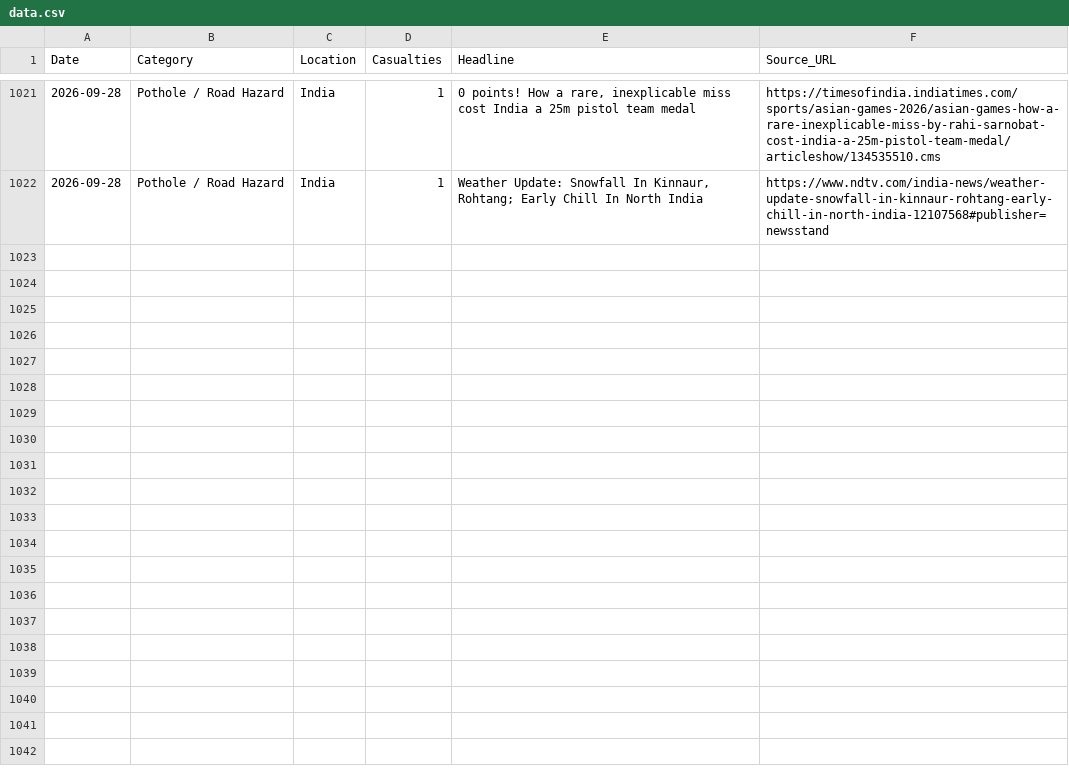
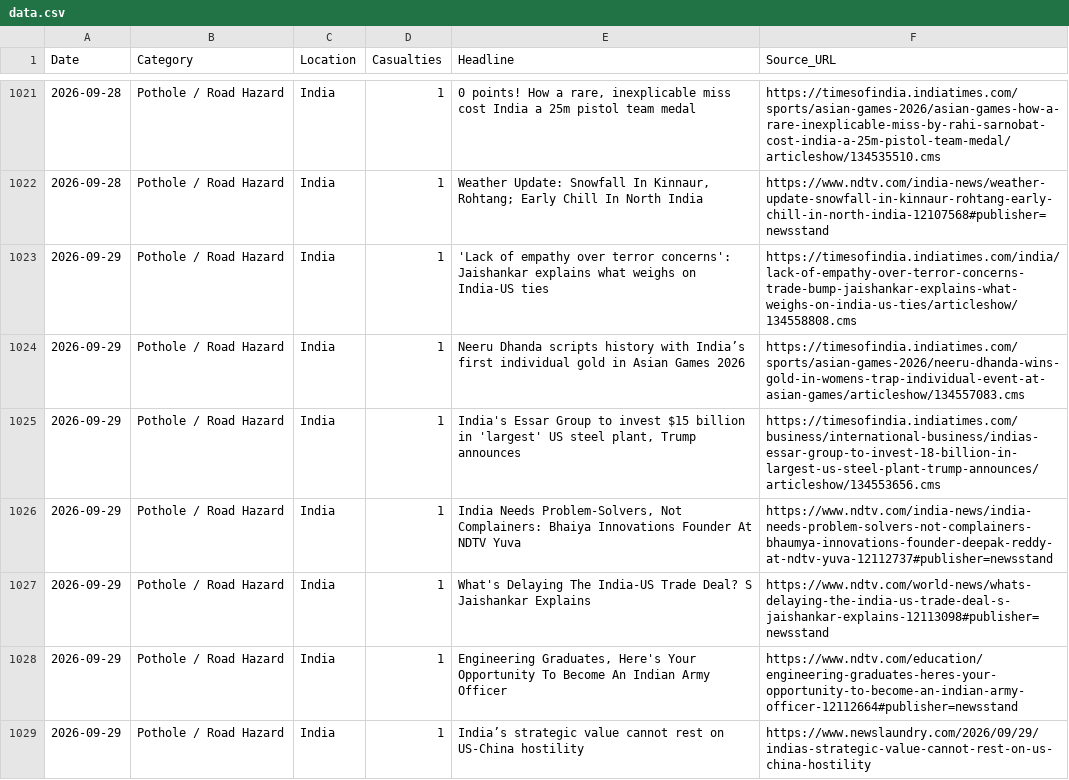
Before and after one commit to SonuK29/accountability-tracker., a CSV file: data.csv, drawn as a sheet; only a part is shown, gaps mark what is left out.

```diff
--- a/data.csv
+++ b/data.csv
@@ -1022 +1022,8 @@ Date,Category,Location,Casualties,Headline,Source_URL
 2026-09-28,Pothole / Road Hazard,India,1,"Weather Update: Snowfall In Kinnaur, Rohtang; Early Chill In North India",https://www.ndtv.com/india-news/weather-update-snowfall-in-kinnaur-rohtang-early-chill-in-north-india-12107568#publisher=newsstand
+2026-09-29,Pothole / Road Hazard,India,1,'Lack of empathy over terror concerns': Jaishankar explains what weighs on India-US ties,https://timesofindia.indiatimes.com/india/lack-of-empathy-over-terror-concerns-trade-bump-jaishankar-explains-what-weighs-on-india-us-ties/articleshow/134558808.cms
+2026-09-29,Pothole / Road Hazard,India,1,Neeru Dhanda scripts history with India’s first individual gold in Asian Games 2026,https://timesofindia.indiatimes.com/sports/asian-games-2026/neeru-dhanda-wins-gold-in-womens-trap-individual-event-at-asian-games/articleshow/134557083.cms
+2026-09-29,Pothole / Road Hazard,India,1,"India's Essar Group to invest $15 billion in 'largest' US steel plant, Trump announces",https://timesofindia.indiatimes.com/business/international-business/indias-essar-group-to-invest-18-billion-in-largest-us-steel-plant-trump-announces/articleshow/134553656.cms
+2026-09-29,Pothole / Road Hazard,India,1,"India Needs Problem-Solvers, Not Complainers: Bhaiya Innovations Founder At NDTV Yuva",https://www.ndtv.com/india-news/india-needs-problem-solvers-not-complainers-bhaumya-innovations-founder-deepak-reddy-at-ndtv-yuva-12112737#publisher=newsstand
+2026-09-29,Pothole / Road Hazard,India,1,What's Delaying The India-US Trade Deal? S Jaishankar Explains,https://www.ndtv.com/world-news/whats-delaying-the-india-us-trade-deal-s-jaishankar-explains-12113098#publisher=newsstand
+2026-09-29,Pothole / Road Hazard,India,1,"Engineering Graduates, Here's Your Opportunity To Become An Indian Army Officer",https://www.ndtv.com/education/engineering-graduates-heres-your-opportunity-to-become-an-indian-army-officer-12112664#publisher=newsstand
+2026-09-29,Pothole / Road Hazard,India,1,India’s strategic value cannot rest on US-China hostility,https://www.newslaundry.com/2026/09/29/indias-strategic-value-cannot-rest-on-us-china-hostility
```
